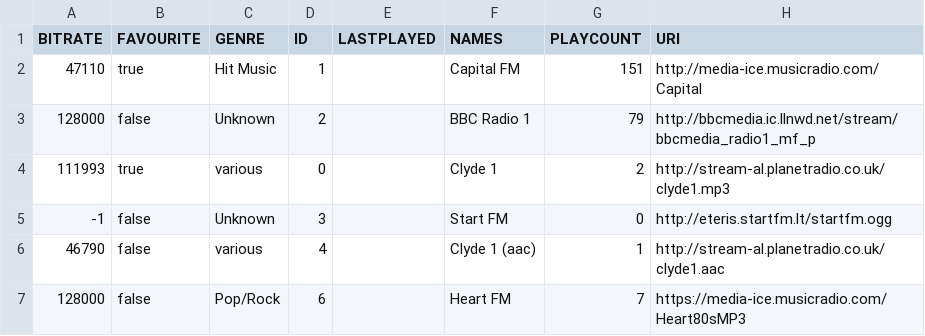
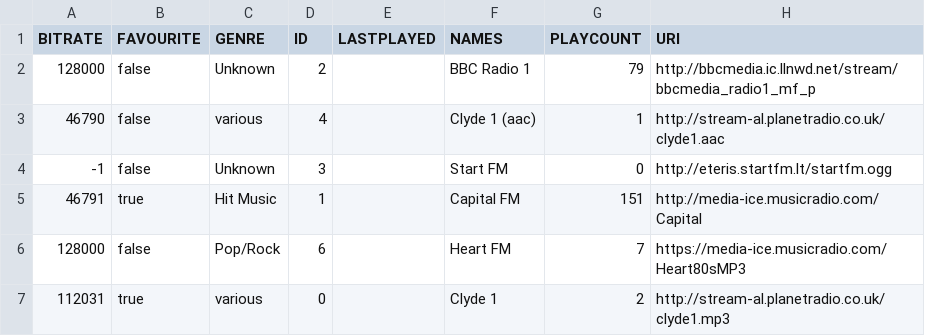
Before and after one commit to lemon-codes/NetRadio, a CSV file: .netradio-stations.csv, drawn as a sheet.

```diff
--- a/.netradio-stations.csv
+++ b/.netradio-stations.csv
@@ -1,7 +1,7 @@
 "BITRATE","FAVOURITE","GENRE","ID","LASTPLAYED","NAMES","PLAYCOUNT","URI"
-"47110","true","Hit Music","1","","Capital FM","151","http://media-ice.musicradio.com/Capital"
 "128000","false","Unknown","2","","BBC Radio 1","79","http://bbcmedia.ic.llnwd.net/stream/bbcmedia_radio1_mf_p"
-"111993","true","various","0","","Clyde 1","2","http://stream-al.planetradio.co.uk/clyde1.mp3"
+"46790","false","various","4","","Clyde 1 (aac)","1","http://stream-al.planetradio.co.uk/clyde1.aac"
 "-1","false","Unknown","3","","Start FM","0","http://eteris.startfm.lt/startfm.ogg"
-"46790","false","various","4","","Clyde 1 (aac)","1","http://stream-al.planetradio.co.uk/clyde1.aac"
+"46791","true","Hit Music","1","","Capital FM","151","http://media-ice.musicradio.com/Capital"
 "128000","false","Pop/Rock","6","","Heart FM","7","https://media-ice.musicradio.com/Heart80sMP3"
+"112031","true","various","0","","Clyde 1","2","http://stream-al.planetradio.co.uk/clyde1.mp3"
```
Also changed, not shown: 2 other files.
